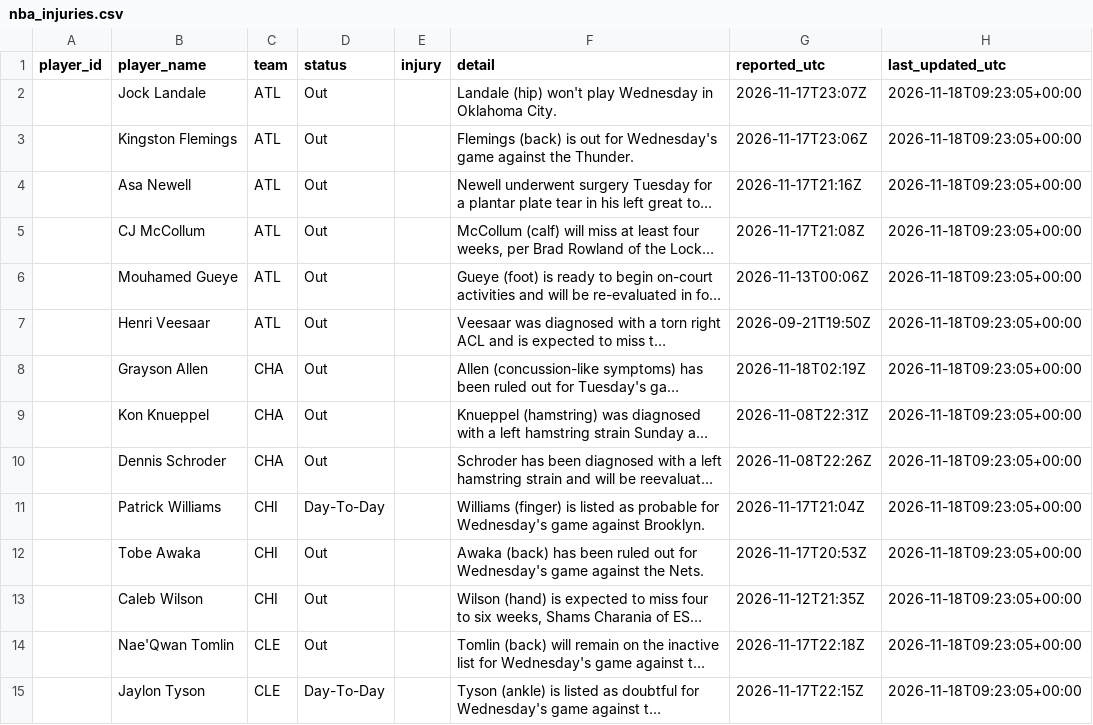
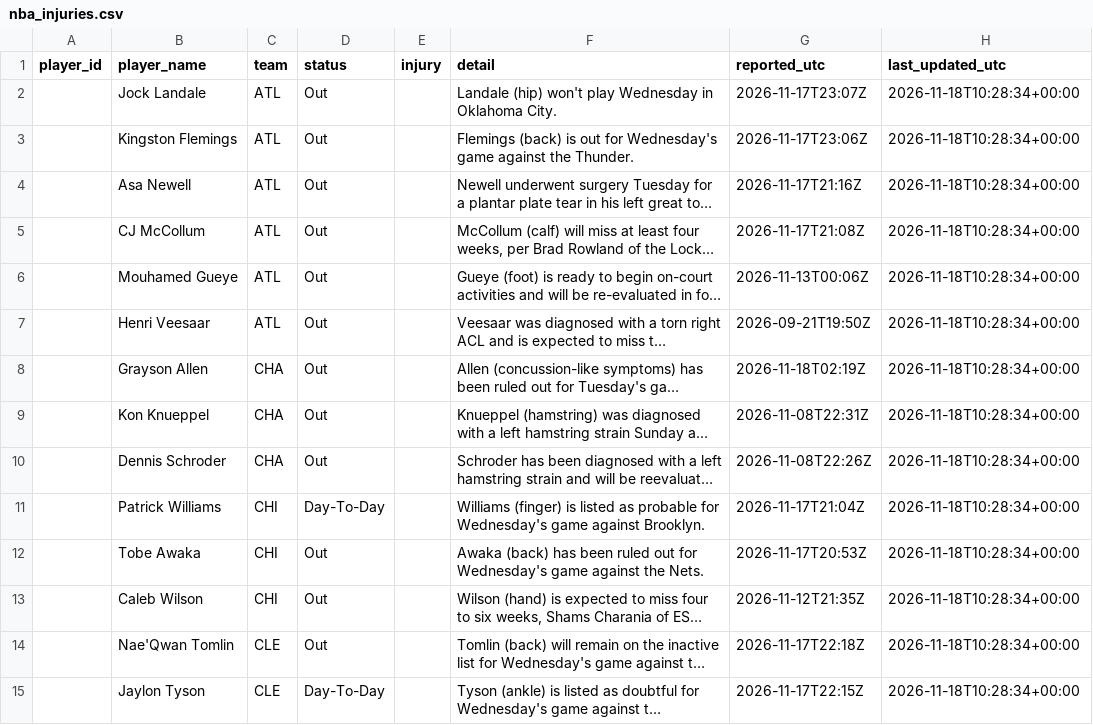
Before and after one commit to joshywoshyj-png/nba-stats-tracker, a CSV file: nba_injuries.csv, drawn as a sheet; only a part is shown; long unchanged cells end in …; the diff covers the shown part only; the diff names each change by its address in the sheet, - before the commit and + after, or states it on an @@ line.

```diff
--- a/nba_injuries.csv
+++ b/nba_injuries.csv
-H2:H15 (last_updated_utc): 2026-11-18T09:23:05+00:00
+H2:H15 (last_updated_utc): 2026-11-18T10:28:34+00:00
```
Also changed, not shown: 94 edited cells elsewhere in this file.
